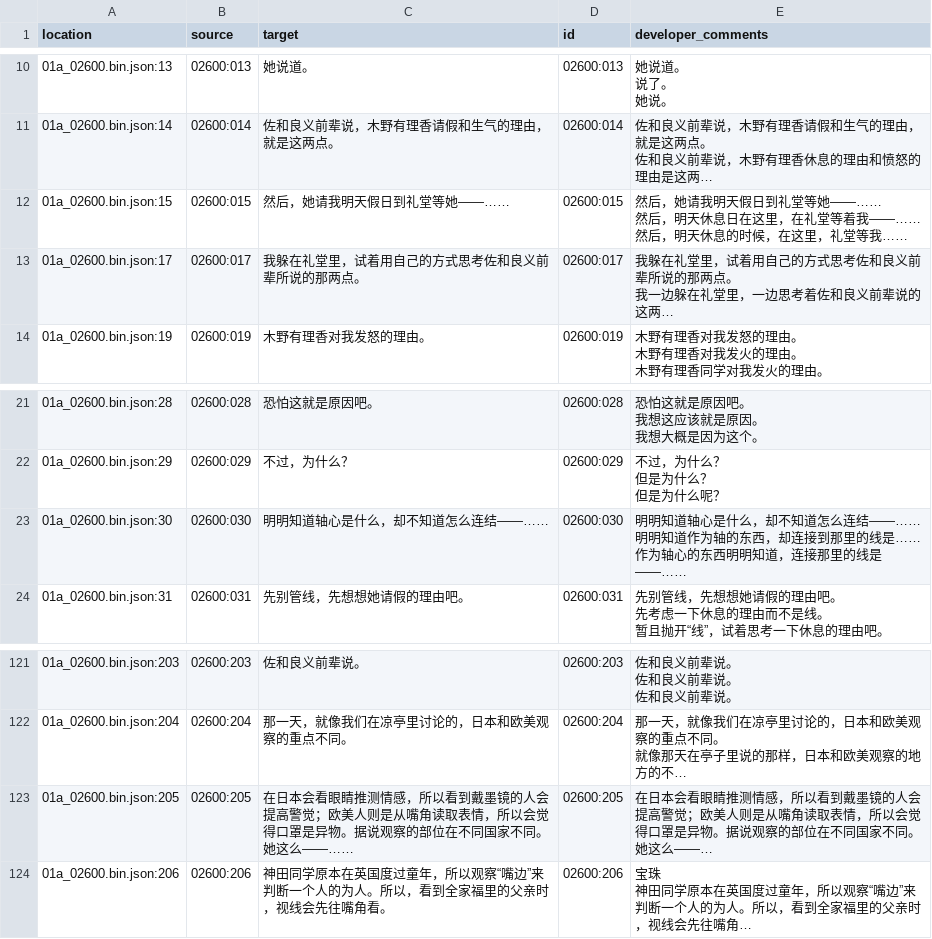
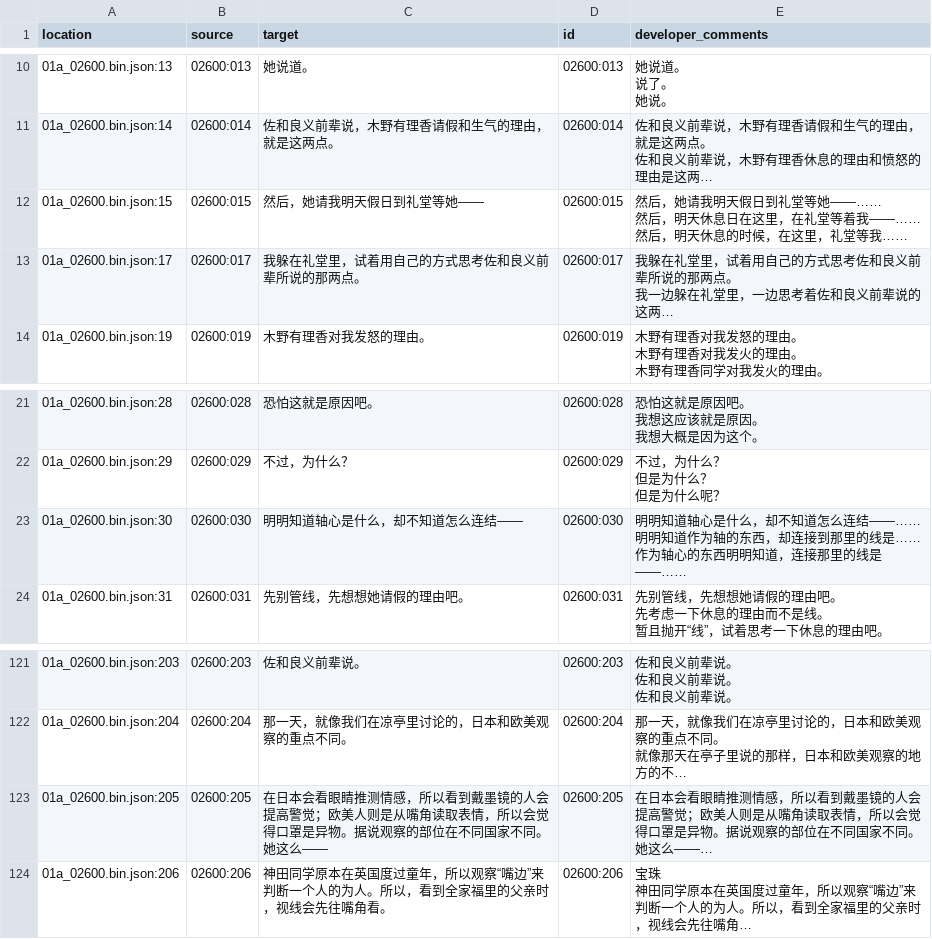
Before and after one commit to Xzonn/KandaAliceChsLocalization, a CSV file: zh_Hans/01a_02600.bin.csv, drawn as a sheet; only a part is shown, gaps mark what is left out; long unchanged cells end in …; the diff names each change by its address in the sheet, - before the commit and + after, or states it on an @@ line.

Commit message:
Update translation files
Updated by "Squash Git commits" hook in Weblate.

Co-authored-by: Xzonn's Weblate <weblate@xzonn.top>
Translate-URL: https://weblate.xzonn.top/projects/kanda-alice/03500/
Translation: 神田爱丽丝也要推理。/03500

```diff
--- a/zh_Hans/01a_02600.bin.csv
+++ b/zh_Hans/01a_02600.bin.csv
-C12 (target): 然后，她请我明天假日到礼堂等她——……
+C12 (target): 然后，她请我明天假日到礼堂等她——
-C23 (target): 明明知道轴心是什么，却不知道怎么连结——……
+C23 (target): 明明知道轴心是什么，却不知道怎么连结——
-C123 (target): …。她这么——……
+C123 (target): …。她这么——
```
